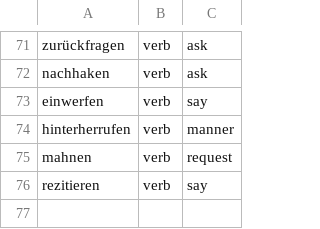
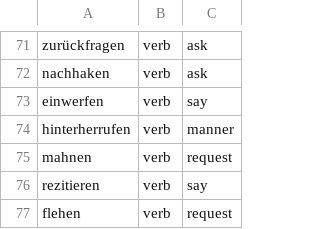
Before and after one commit to wi-wissen/heinrich-data, a TSV file: de/lexicon/classes/verb_say.tsv, drawn as a sheet; only a part is shown, gaps mark what is left out; the diff names each change by its address in the sheet, - before the commit and + after, or states it on an @@ line.

```diff
--- a/de/lexicon/classes/verb_say.tsv
+++ b/de/lexicon/classes/verb_say.tsv
+row 77: flehen | verb | request
```
Also changed, not shown: de/lexicon/classes/valency.tsv, 37 other files.
